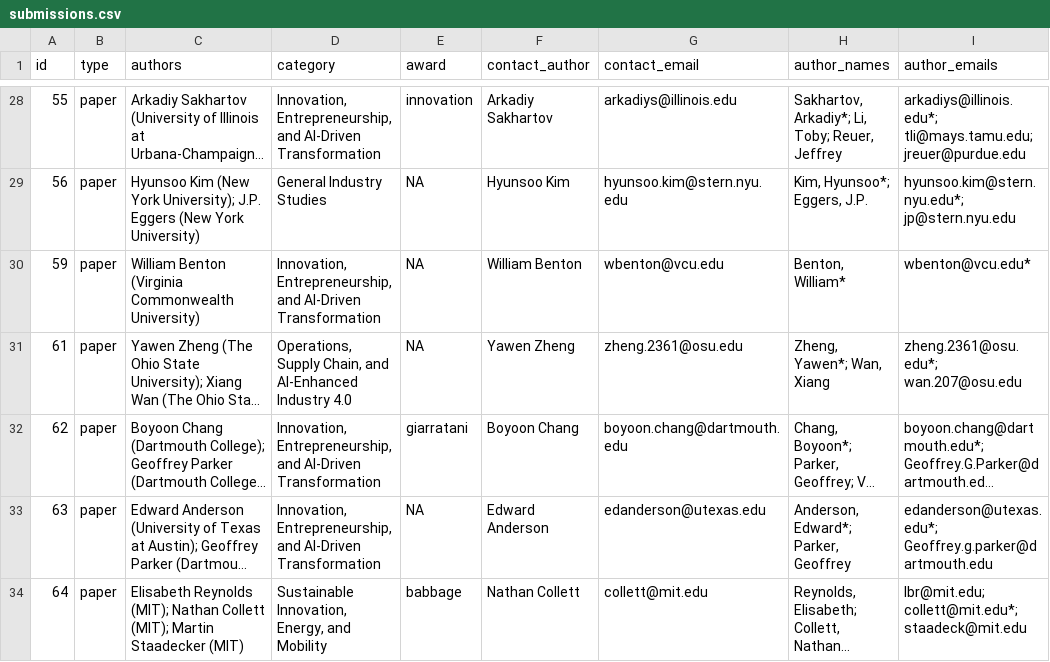
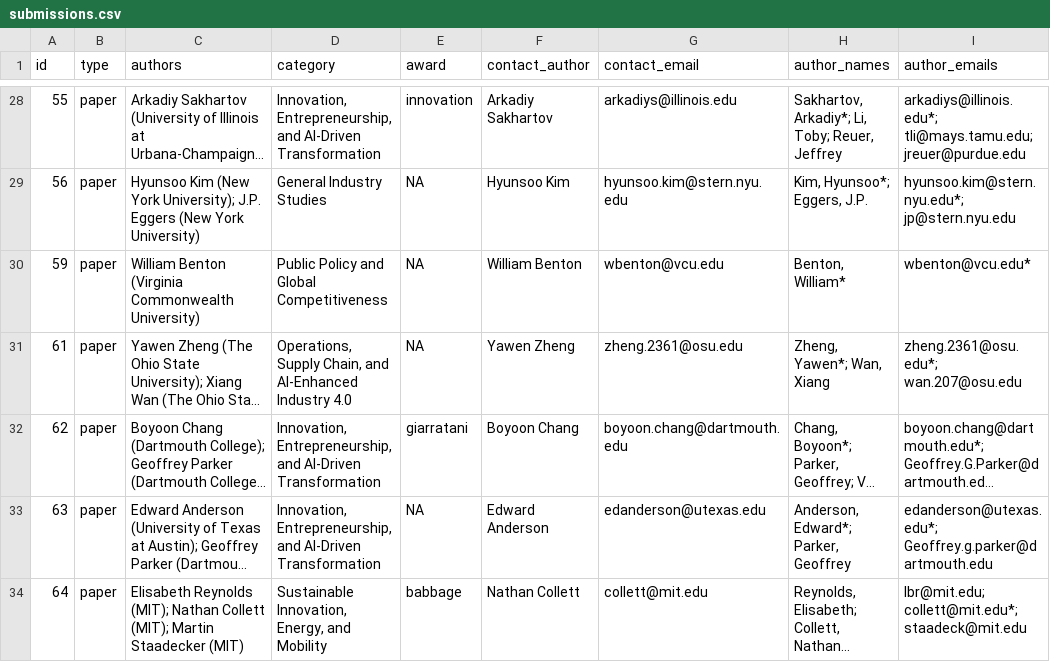
Before and after one commit to jhelvy/isa-2026-schedule, a CSV file: data/submissions.csv, drawn as a sheet; only a part is shown, gaps mark what is left out; long unchanged cells end in …; the diff names each change by its address in the sheet, - before the commit and + after, or states it on an @@ line.

```diff
--- a/data/submissions.csv
+++ b/data/submissions.csv
-D30 (category): Innovation, Entrepreneurship, and AI-Driven Transformation
+D30 (category): Public Policy and Global Competitiveness
```
Also changed, not shown: data/schedule.csv, data/session-ids.csv, 4 other files.
